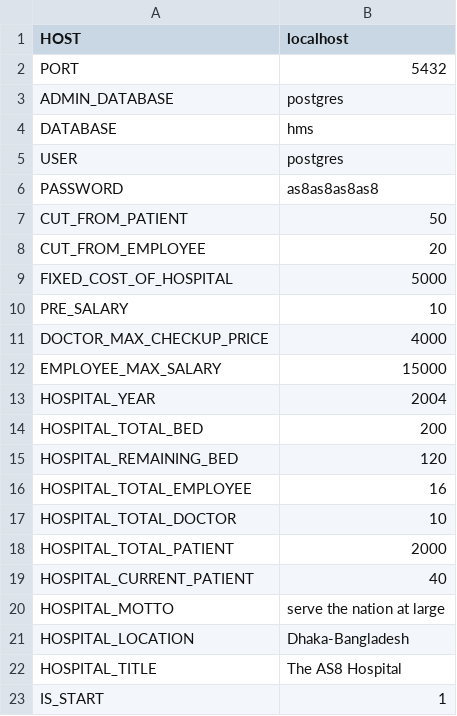
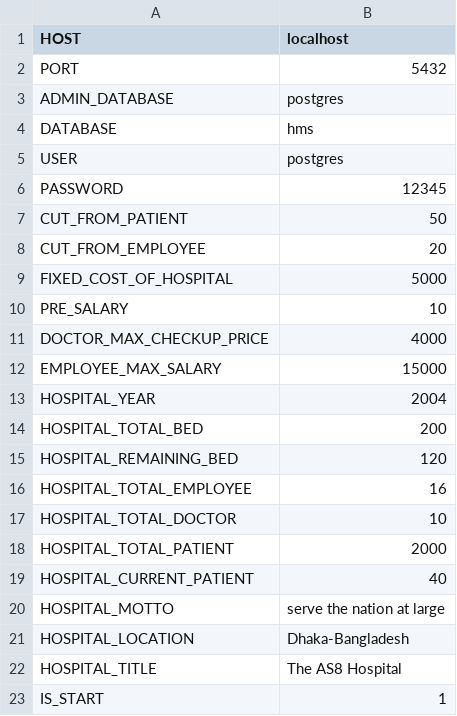
Before and after one commit to ahammadshawki8/Hospital-Management-System, a CSV file: backup_&_restore_folder/constant.csv, drawn as a sheet.

Commit message:
Update constant.csv

```diff
--- a/backup_&_restore_folder/constant.csv
+++ b/backup_&_restore_folder/constant.csv
@@ -5,3 +5,3 @@ DATABASE,hms
 USER,postgres
-PASSWORD,as8as8as8as8
+PASSWORD,12345
 CUT_FROM_PATIENT,50
```
